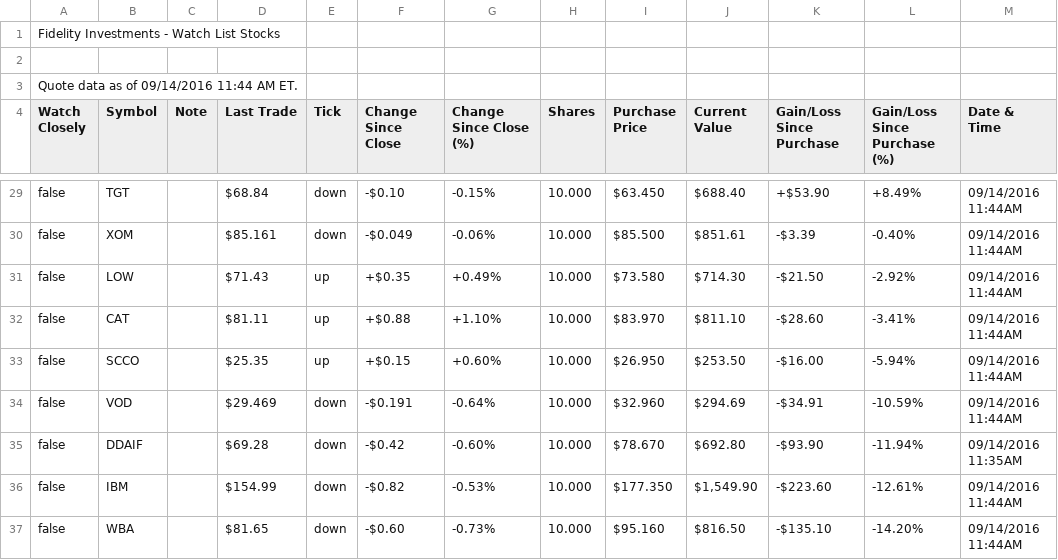
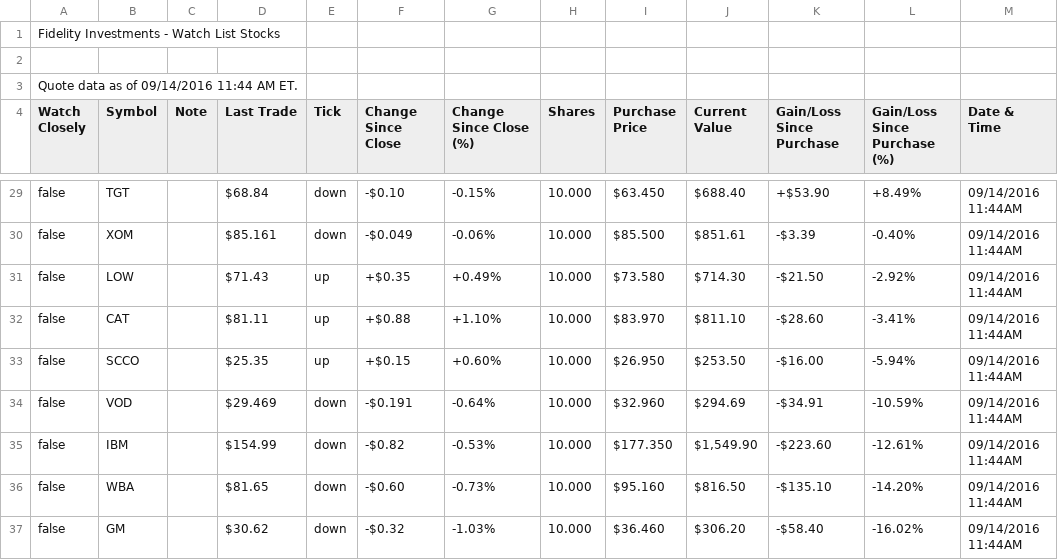
Before and after one commit to joebalt/hl52, a CSV file: getWatchlistDetail.csv, drawn as a sheet; only a part is shown, gaps mark what is left out; the shorter side is filled out with more unchanged rows.

```diff
--- a/getWatchlistDetail.csv
+++ b/getWatchlistDetail.csv
@@ -34,3 +34,2 @@
 "false","VOD","","$29.469","down","-$0.191","-0.64%","10.000","$32.960","$294.69","-$34.91","-10.59%","09/14/2016 11:44AM"
-"false","DDAIF","","$69.28","down","-$0.42","-0.60%","10.000","$78.670","$692.80","-$93.90","-11.94%","09/14/2016 11:35AM"
 "false","IBM","","$154.99","down","-$0.82","-0.53%","10.000","$177.350","$1,549.90","-$223.60","-12.61%","09/14/2016 11:44AM"
```
Also changed, not shown: 1 other file.
